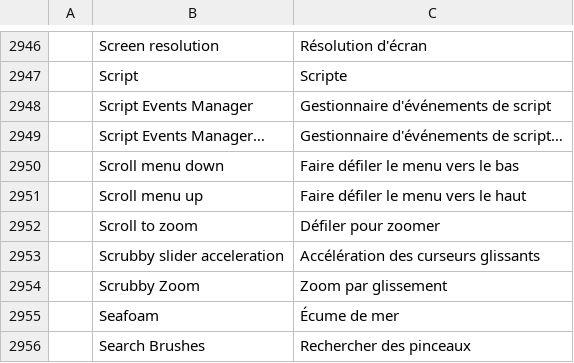
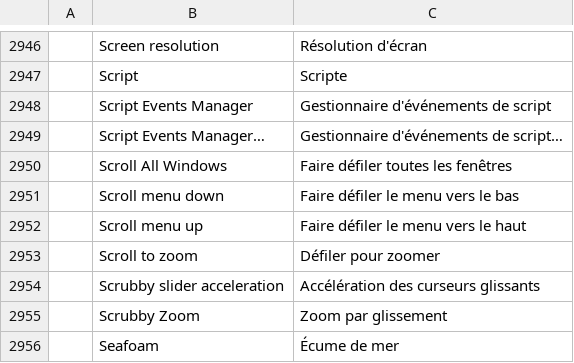
Before and after one commit to Bra1nZ/craft-i18n, a TSV file: locales/fr/photocraft.tsv, drawn as a sheet; only a part is shown, gaps mark what is left out; the shorter side is filled out with more unchanged rows; the diff names each change by its address in the sheet, - before the commit and + after, or states it on an @@ line.

```diff
--- a/locales/fr/photocraft.tsv
+++ b/locales/fr/photocraft.tsv
+row 2950:  | Scroll All Windows | Faire défiler toutes les fenêtres
```
Also changed, not shown: locales/el/photocraft.tsv, locales/hi/photocraft.tsv, 26 other files.
